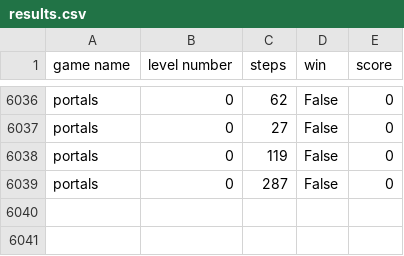
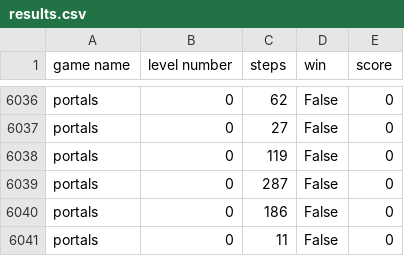
Before and after one commit to tsividis/vgdl, a CSV file: deep_rl/results.csv, drawn as a sheet; only a part is shown, gaps mark what is left out.

Commit message:
more results

```diff
--- a/deep_rl/results.csv
+++ b/deep_rl/results.csv
@@ -6039 +6039,3 @@ portals,0,119,False,0
 portals,0,287,False,0
+portals,0,186,False,0
+portals,0,11,False,0
```
